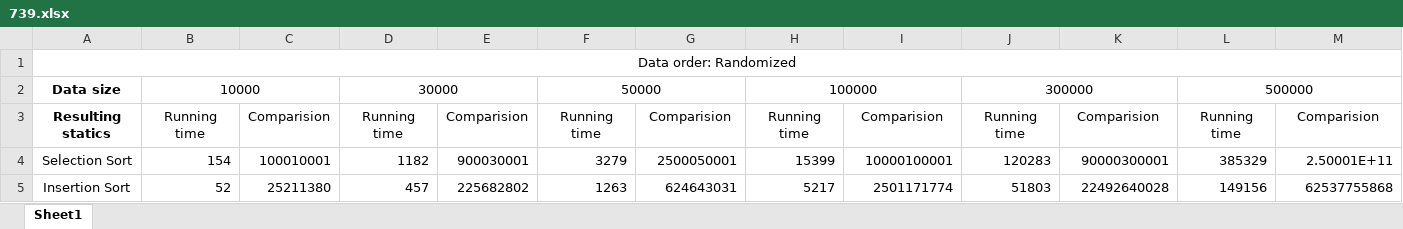
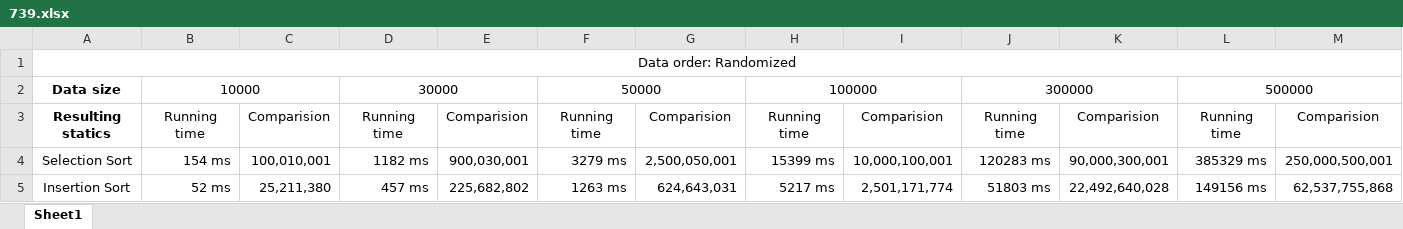
Before and after one commit to LightKod/Lab3, an Excel workbook: 739.xlsx, sheet Sheet1, drawn as a sheet; only a part is shown; values as stored, in another font and other column widths than the file's, no borders; charts and pictures not drawn; the diff covers the shown part only; the diff names each change by its address in the sheet, - before the commit and + after, or states it on an @@ line.

```diff
--- a/739.xlsx (sheet Sheet1)
+++ b/739.xlsx (sheet Sheet1)
-B4: 154
+B4: 154 ms
-C4: 100010001
+C4: 100,010,001
-D4: 1182
+D4: 1182 ms
-E4: 900030001
+E4: 900,030,001
-F4: 3279
+F4: 3279 ms
-G4: 2500050001
+G4: 2,500,050,001
-H4: 15399
+H4: 15399 ms
-I4: 10000100001
+I4: 10,000,100,001
-J4: 120283
+J4: 120283 ms
-K4: 90000300001
+K4: 90,000,300,001
-L4: 385329
+L4: 385329 ms
-M4: 2.50001E+11
+M4: 250,000,500,001
-B5: 52
+B5: 52 ms
-C5: 25211380
+C5: 25,211,380
-D5: 457
+D5: 457 ms
-E5: 225682802
+E5: 225,682,802
-F5: 1263
+F5: 1263 ms
-G5: 624643031
+G5: 624,643,031
-H5: 5217
+H5: 5217 ms
-I5: 2501171774
+I5: 2,501,171,774
-J5: 51803
+J5: 51803 ms
-K5: 22492640028
+K5: 22,492,640,028
-L5: 149156
+L5: 149156 ms
-M5: 62537755868
+M5: 62,537,755,868
```
Also changed, not shown: 4 added rows, 4 removed rows and 456 edited cells elsewhere in this sheet, 5 other files.
